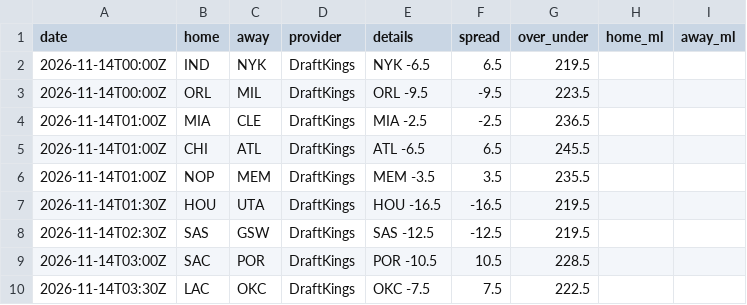
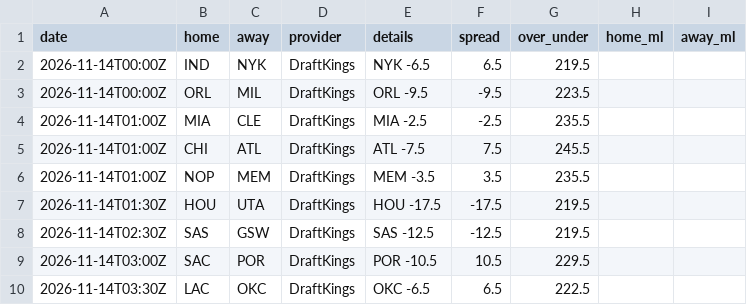
Before and after one commit to jvector26/JIMBO, a CSV file: live/2026/odds/20261113.csv, drawn as a sheet.

```diff
--- a/live/2026/odds/20261113.csv
+++ b/live/2026/odds/20261113.csv
@@ -3,8 +3,8 @@ date,home,away,provider,details,spread,over_under,home_ml,away_ml
 2026-11-14T00:00Z,ORL,MIL,DraftKings,ORL -9.5,-9.5,223.5,,
-2026-11-14T01:00Z,MIA,CLE,DraftKings,MIA -2.5,-2.5,236.5,,
-2026-11-14T01:00Z,CHI,ATL,DraftKings,ATL -6.5,6.5,245.5,,
+2026-11-14T01:00Z,MIA,CLE,DraftKings,MIA -2.5,-2.5,235.5,,
+2026-11-14T01:00Z,CHI,ATL,DraftKings,ATL -7.5,7.5,245.5,,
 2026-11-14T01:00Z,NOP,MEM,DraftKings,MEM -3.5,3.5,235.5,,
-2026-11-14T01:30Z,HOU,UTA,DraftKings,HOU -16.5,-16.5,219.5,,
+2026-11-14T01:30Z,HOU,UTA,DraftKings,HOU -17.5,-17.5,219.5,,
 2026-11-14T02:30Z,SAS,GSW,DraftKings,SAS -12.5,-12.5,219.5,,
-2026-11-14T03:00Z,SAC,POR,DraftKings,POR -10.5,10.5,228.5,,
-2026-11-14T03:30Z,LAC,OKC,DraftKings,OKC -7.5,7.5,222.5,,
+2026-11-14T03:00Z,SAC,POR,DraftKings,POR -10.5,10.5,229.5,,
+2026-11-14T03:30Z,LAC,OKC,DraftKings,OKC -6.5,6.5,222.5,,
```
Also changed, not shown: live/2026/pregame.csv, 2 other files.
